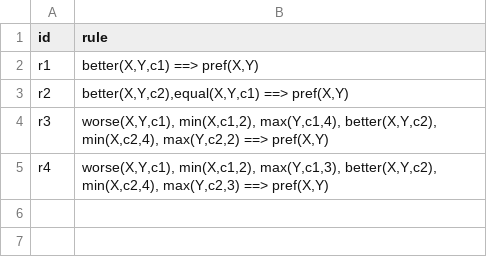
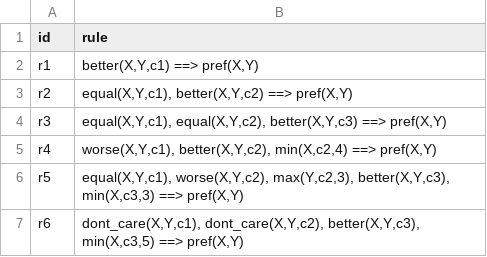
Before and after one commit to buronbrarda/madf_with_dprefrules, a CSV file: examples/cpref_rules_test.csv, drawn as a sheet.

Commit message:
now is possible to use lexicographic comparison criterion and new kind of premises have been added (not_better, not_worse).

```diff
--- a/examples/cpref_rules_test.csv
+++ b/examples/cpref_rules_test.csv
@@ -2,4 +2,6 @@ id;rule
 r1;better(X,Y,c1) ==> pref(X,Y)
-r2;better(X,Y,c2),equal(X,Y,c1) ==> pref(X,Y)
-r3;worse(X,Y,c1), min(X,c1,2), max(Y,c1,4), better(X,Y,c2), min(X,c2,4), max(Y,c2,2) ==> pref(X,Y)
-r4;worse(X,Y,c1), min(X,c1,2), max(Y,c1,3), better(X,Y,c2), min(X,c2,4), max(Y,c2,3) ==> pref(X,Y)
+r2;equal(X,Y,c1), better(X,Y,c2) ==> pref(X,Y)
+r3;equal(X,Y,c1), equal(X,Y,c2), better(X,Y,c3) ==> pref(X,Y)
+r4;worse(X,Y,c1), better(X,Y,c2), min(X,c2,4) ==> pref(X,Y)
+r5;equal(X,Y,c1), worse(X,Y,c2), max(Y,c2,3), better(X,Y,c3), min(X,c3,3) ==> pref(X,Y)
+r6;dont_care(X,Y,c1), dont_care(X,Y,c2), better(X,Y,c3), min(X,c3,5) ==> pref(X,Y)
```
Also changed, not shown: 9 other files.
